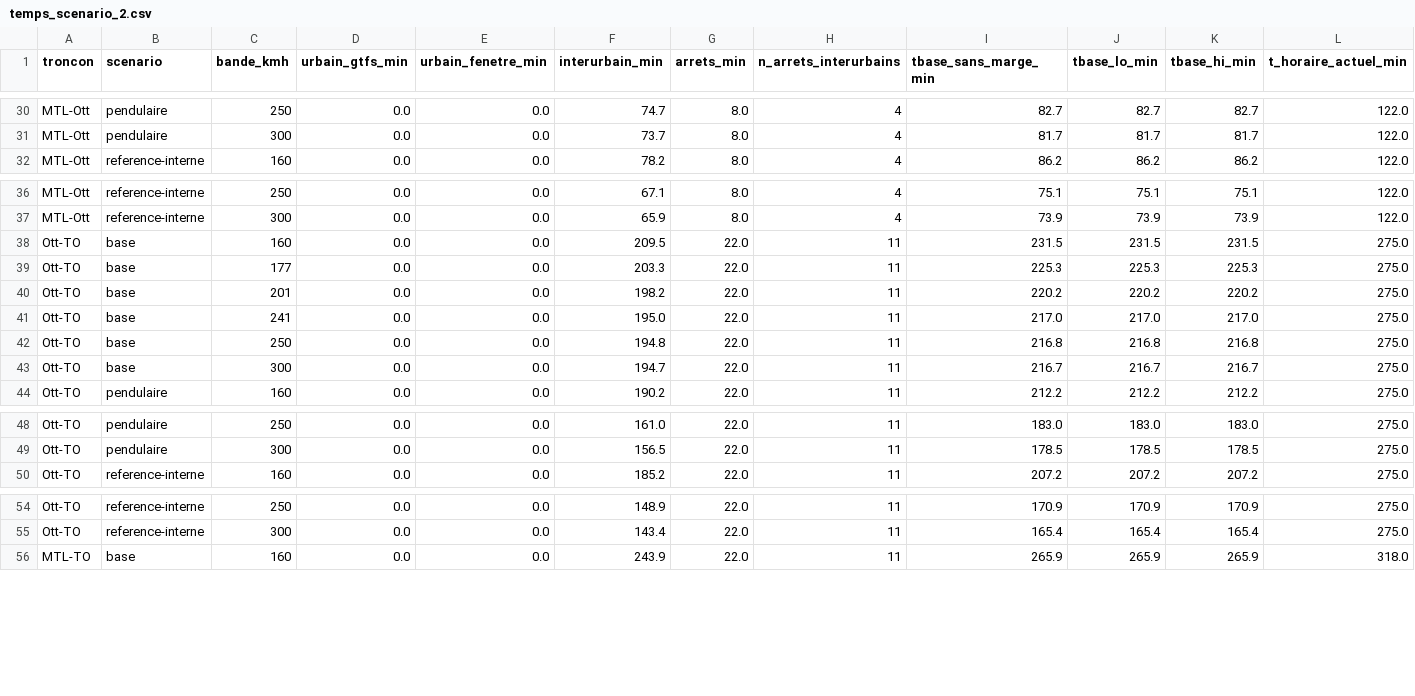
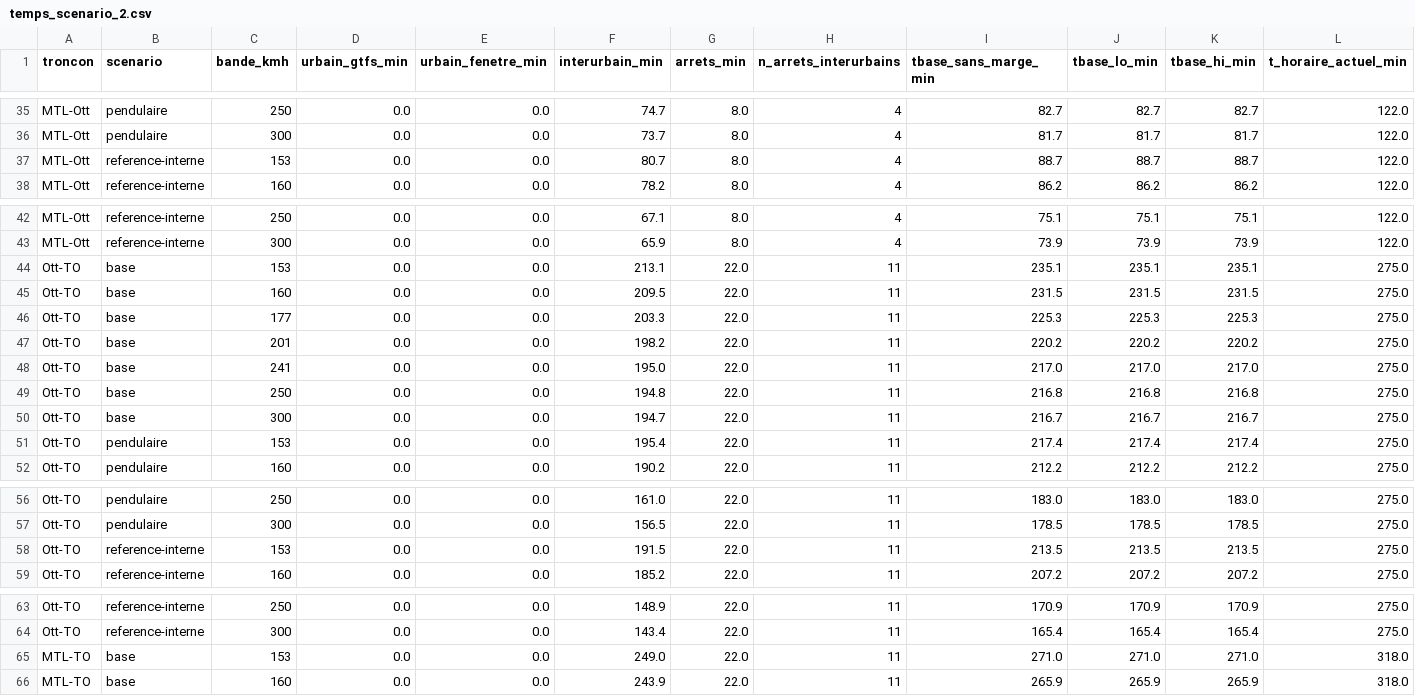
Before and after one commit to Vincent53212/corridor-via-rapport-minimal, a CSV file: livrables/temps_scenario_2.csv, drawn as a sheet; only a part is shown, gaps mark what is left out; the diff covers the shown part only.

```diff
--- a/livrables/temps_scenario_2.csv
+++ b/livrables/temps_scenario_2.csv
@@ -31,2 +36,3 @@ MTL-Ott;pendulaire;250;0.0;0.0;74.7;8.0;4;82.7;82.7;82.7;122.0
 MTL-Ott;pendulaire;300;0.0;0.0;73.7;8.0;4;81.7;81.7;81.7;122.0
+MTL-Ott;reference-interne;153;0.0;0.0;80.7;8.0;4;88.7;88.7;88.7;122.0
 MTL-Ott;reference-interne;160;0.0;0.0;78.2;8.0;4;86.2;86.2;86.2;122.0
@@ -37,2 +43,3 @@ MTL-Ott;reference-interne;250;0.0;0.0;67.1;8.0;4;75.1;75.1;75.1;122.0
 MTL-Ott;reference-interne;300;0.0;0.0;65.9;8.0;4;73.9;73.9;73.9;122.0
+Ott-TO;base;153;0.0;0.0;213.1;22.0;11;235.1;235.1;235.1;275.0
 Ott-TO;base;160;0.0;0.0;209.5;22.0;11;231.5;231.5;231.5;275.0
@@ -43,2 +50,3 @@ Ott-TO;base;250;0.0;0.0;194.8;22.0;11;216.8;216.8;216.8;275.0
 Ott-TO;base;300;0.0;0.0;194.7;22.0;11;216.7;216.7;216.7;275.0
+Ott-TO;pendulaire;153;0.0;0.0;195.4;22.0;11;217.4;217.4;217.4;275.0
 Ott-TO;pendulaire;160;0.0;0.0;190.2;22.0;11;212.2;212.2;212.2;275.0
@@ -49,2 +57,3 @@ Ott-TO;pendulaire;250;0.0;0.0;161.0;22.0;11;183.0;183.0;183.0;275.0
 Ott-TO;pendulaire;300;0.0;0.0;156.5;22.0;11;178.5;178.5;178.5;275.0
+Ott-TO;reference-interne;153;0.0;0.0;191.5;22.0;11;213.5;213.5;213.5;275.0
 Ott-TO;reference-interne;160;0.0;0.0;185.2;22.0;11;207.2;207.2;207.2;275.0
@@ -55,2 +64,3 @@ Ott-TO;reference-interne;250;0.0;0.0;148.9;22.0;11;170.9;170.9;170.9;275.0
 Ott-TO;reference-interne;300;0.0;0.0;143.4;22.0;11;165.4;165.4;165.4;275.0
+MTL-TO;base;153;0.0;0.0;249.0;22.0;11;271.0;271.0;271.0;318.0
 MTL-TO;base;160;0.0;0.0;243.9;22.0;11;265.9;265.9;265.9;318.0
```
Also changed, not shown: 7 added rows elsewhere in this file, livrables/blocs_urbains.csv, livrables/decomposition_gains.csv, 26 other files.
